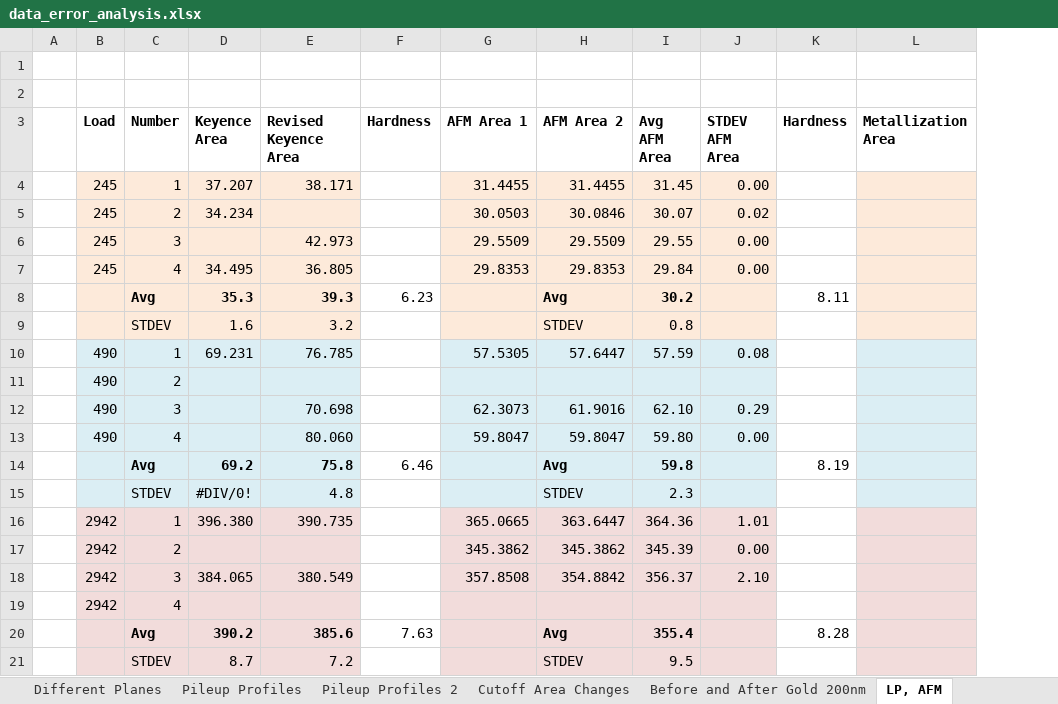
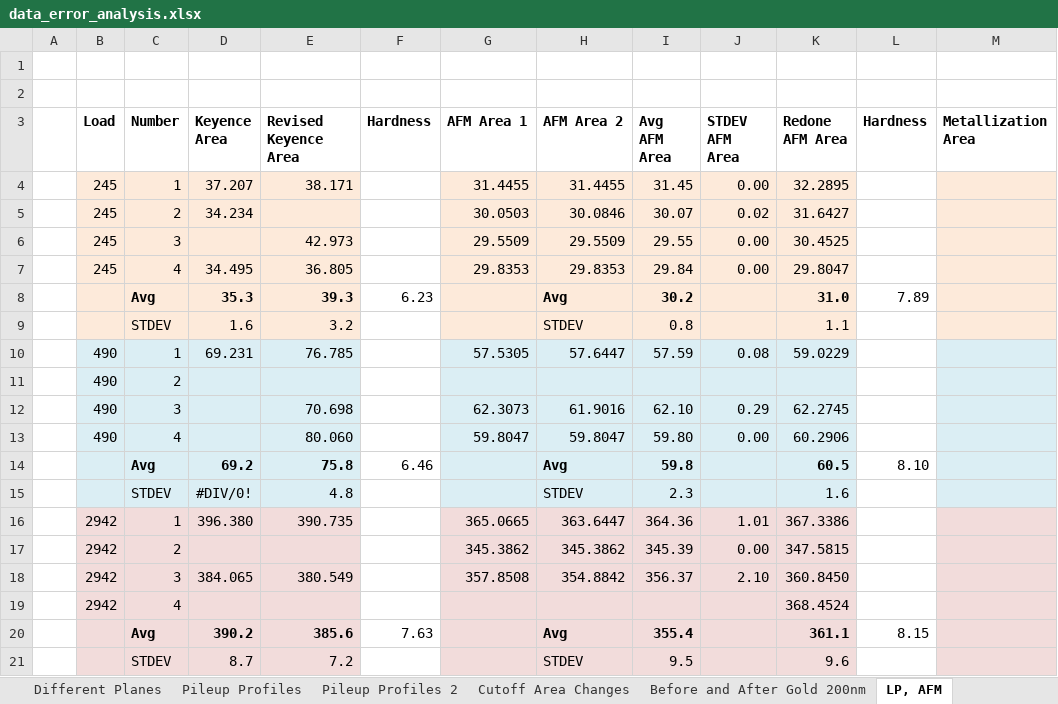
Before and after one commit to jLoven/hardness_test_area_detection, an Excel workbook: data/data_error_analysis.xlsx, sheet LP, AFM, drawn as a sheet; values as stored, in another font and other column widths than the file's, no borders; addresses are those after the commit; the diff names each change by its address in the sheet, - before the commit and + after, or states it on an @@ line.

```diff
--- a/data/data_error_analysis.xlsx (sheet LP, AFM)
+++ b/data/data_error_analysis.xlsx (sheet LP, AFM)
+column K (Redone AFM Area), rows 4-21: 32.2895 | 31.6427 | 30.4525 | 29.8047 | 31.0 | 1.1 | 59.0229 |  | 62.2745 | 60.2906 | 60.5 | 1.6 | 367.3386 | 347.5815 | 360.8450 | 368.4524 | 361.1 | 9.6
-L8 (Hardness): 8.11
+L8 (Hardness): 7.89
-L14 (Hardness): 8.19
+L14 (Hardness): 8.10
-L20 (Hardness): 8.28
+L20 (Hardness): 8.15
```
Also changed, not shown: sheet Cutoff Area Changes, charts or pictures, hours.xlsx, 2 other files.
